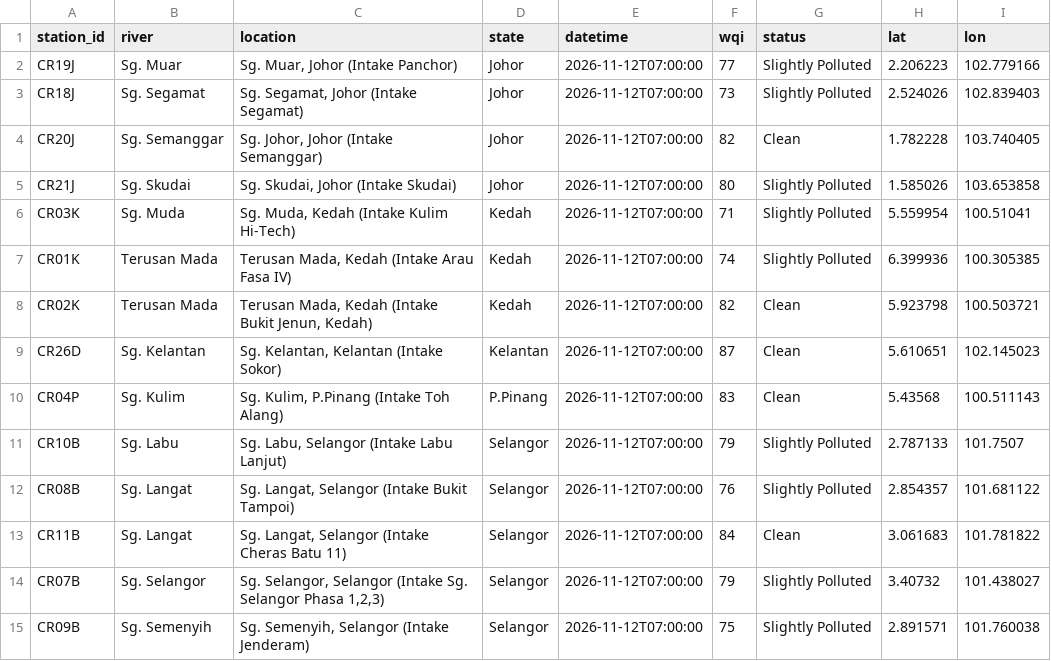
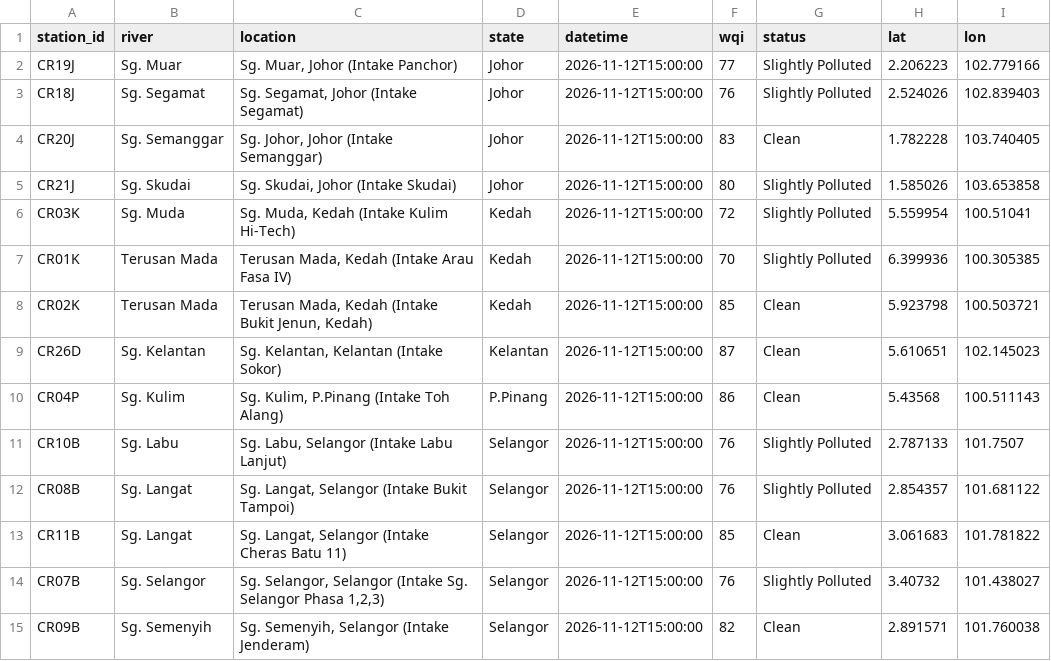
Before and after one commit to hiyyu/water, a CSV file: vercel-site/data/live_latest.csv, drawn as a sheet.

```diff
--- a/vercel-site/data/live_latest.csv
+++ b/vercel-site/data/live_latest.csv
@@ -1,15 +1,15 @@
 station_id,river,location,state,datetime,wqi,status,lat,lon
-CR19J,Sg. Muar,"Sg. Muar, Johor (Intake Panchor)",Johor,2026-11-12T07:00:00,77,Slightly Polluted,2.206223,102.779166
-CR18J,Sg. Segamat,"Sg. Segamat, Johor (Intake Segamat)",Johor,2026-11-12T07:00:00,73,Slightly Polluted,2.524026,102.839403
-CR20J,Sg. Semanggar,"Sg. Johor, Johor (Intake Semanggar)",Johor,2026-11-12T07:00:00,82,Clean,1.782228,103.740405
-CR21J,Sg. Skudai,"Sg. Skudai, Johor (Intake Skudai)",Johor,2026-11-12T07:00:00,80,Slightly Polluted,1.585026,103.653858
-CR03K,Sg. Muda,"Sg. Muda, Kedah (Intake Kulim Hi-Tech)",Kedah,2026-11-12T07:00:00,71,Slightly Polluted,5.559954,100.51041
-CR01K,Terusan Mada,"Terusan Mada, Kedah (Intake Arau Fasa IV)",Kedah,2026-11-12T07:00:00,74,Slightly Polluted,6.399936,100.305385
-CR02K,Terusan Mada,"Terusan Mada, Kedah (Intake Bukit Jenun, Kedah)",Kedah,2026-11-12T07:00:00,82,Clean,5.923798,100.503721
-CR26D,Sg. Kelantan,"Sg. Kelantan, Kelantan (Intake Sokor)",Kelantan,2026-11-12T07:00:00,87,Clean,5.610651,102.145023
-CR04P,Sg. Kulim,"Sg. Kulim, P.Pinang (Intake Toh Alang)",P.Pinang,2026-11-12T07:00:00,83,Clean,5.43568,100.511143
-CR10B,Sg. Labu,"Sg. Labu, Selangor (Intake Labu Lanjut)",Selangor,2026-11-12T07:00:00,79,Slightly Polluted,2.787133,101.7507
-CR08B,Sg. Langat,"Sg. Langat, Selangor (Intake Bukit Tampoi)",Selangor,2026-11-12T07:00:00,76,Slightly Polluted,2.854357,101.681122
-CR11B,Sg. Langat,"Sg. Langat, Selangor (Intake Cheras Batu 11)",Selangor,2026-11-12T07:00:00,84,Clean,3.061683,101.781822
-CR07B,Sg. Selangor,"Sg. Selangor, Selangor (Intake Sg. Selangor Phasa 1,2,3)",Selangor,2026-11-12T07:00:00,79,Slightly Polluted,3.40732,101.438027
-CR09B,Sg. Semenyih,"Sg. Semenyih, Selangor (Intake Jenderam)",Selangor,2026-11-12T07:00:00,75,Slightly Polluted,2.891571,101.760038
+CR19J,Sg. Muar,"Sg. Muar, Johor (Intake Panchor)",Johor,2026-11-12T15:00:00,77,Slightly Polluted,2.206223,102.779166
+CR18J,Sg. Segamat,"Sg. Segamat, Johor (Intake Segamat)",Johor,2026-11-12T15:00:00,76,Slightly Polluted,2.524026,102.839403
+CR20J,Sg. Semanggar,"Sg. Johor, Johor (Intake Semanggar)",Johor,2026-11-12T15:00:00,83,Clean,1.782228,103.740405
+CR21J,Sg. Skudai,"Sg. Skudai, Johor (Intake Skudai)",Johor,2026-11-12T15:00:00,80,Slightly Polluted,1.585026,103.653858
+CR03K,Sg. Muda,"Sg. Muda, Kedah (Intake Kulim Hi-Tech)",Kedah,2026-11-12T15:00:00,72,Slightly Polluted,5.559954,100.51041
+CR01K,Terusan Mada,"Terusan Mada, Kedah (Intake Arau Fasa IV)",Kedah,2026-11-12T15:00:00,70,Slightly Polluted,6.399936,100.305385
+CR02K,Terusan Mada,"Terusan Mada, Kedah (Intake Bukit Jenun, Kedah)",Kedah,2026-11-12T15:00:00,85,Clean,5.923798,100.503721
+CR26D,Sg. Kelantan,"Sg. Kelantan, Kelantan (Intake Sokor)",Kelantan,2026-11-12T15:00:00,87,Clean,5.610651,102.145023
+CR04P,Sg. Kulim,"Sg. Kulim, P.Pinang (Intake Toh Alang)",P.Pinang,2026-11-12T15:00:00,86,Clean,5.43568,100.511143
+CR10B,Sg. Labu,"Sg. Labu, Selangor (Intake Labu Lanjut)",Selangor,2026-11-12T15:00:00,76,Slightly Polluted,2.787133,101.7507
+CR08B,Sg. Langat,"Sg. Langat, Selangor (Intake Bukit Tampoi)",Selangor,2026-11-12T15:00:00,76,Slightly Polluted,2.854357,101.681122
+CR11B,Sg. Langat,"Sg. Langat, Selangor (Intake Cheras Batu 11)",Selangor,2026-11-12T15:00:00,85,Clean,3.061683,101.781822
+CR07B,Sg. Selangor,"Sg. Selangor, Selangor (Intake Sg. Selangor Phasa 1,2,3)",Selangor,2026-11-12T15:00:00,76,Slightly Polluted,3.40732,101.438027
+CR09B,Sg. Semenyih,"Sg. Semenyih, Selangor (Intake Jenderam)",Selangor,2026-11-12T15:00:00,82,Clean,2.891571,101.760038
```
Also changed, not shown: vercel-site/data/live_history.csv, 1 other file.
